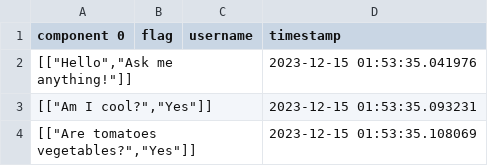
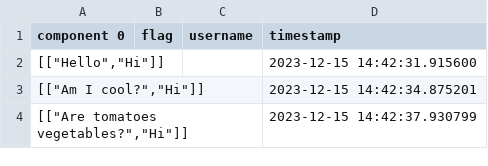
Before and after one commit to Revolution-Data-Platforms/rag, a CSV file: gradio_cached_examples/16/log.csv, drawn as a sheet.

```diff
--- a/gradio_cached_examples/16/log.csv
+++ b/gradio_cached_examples/16/log.csv
@@ -1,4 +1,4 @@
 component 0,flag,username,timestamp
-"[[""Hello"",""Ask me anything!""]]",,,2023-12-15 01:53:35.041976
-"[[""Am I cool?"",""Yes""]]",,,2023-12-15 01:53:35.093231
-"[[""Are tomatoes vegetables?"",""Yes""]]",,,2023-12-15 01:53:35.108069
+"[[""Hello"",""Hi""]]",,,2023-12-15 14:42:31.915600
+"[[""Am I cool?"",""Hi""]]",,,2023-12-15 14:42:34.875201
+"[[""Are tomatoes vegetables?"",""Hi""]]",,,2023-12-15 14:42:37.930799
```
Also changed, not shown: 2 other files.
